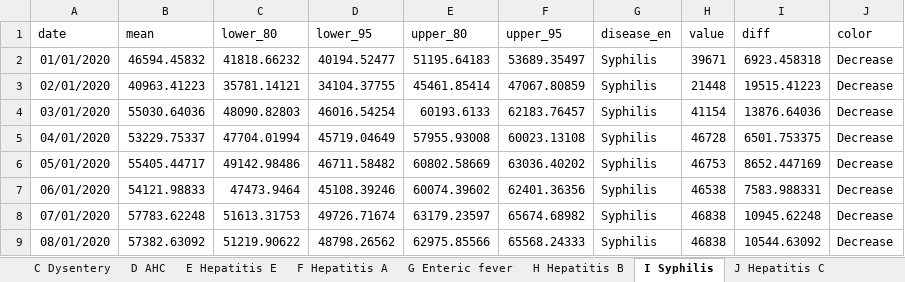
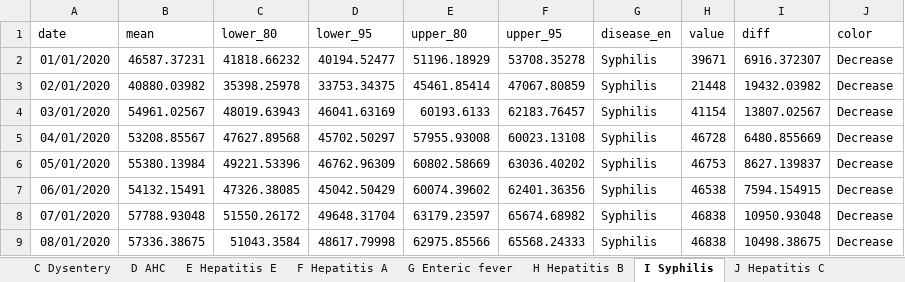
Before and after one commit to xmusphlkg/code_PHSM, an Excel workbook: outcome/appendix/Figure Data/Fig.4 data.xlsx, sheet I Syphilis, drawn as a sheet; only a part is shown; values as stored, in another font and other column widths than the file's, no borders; the diff covers the shown part only; the diff names each change by its address in the sheet, - before the commit and + after, or states it on an @@ line.

```diff
--- a/outcome/appendix/Figure Data/Fig.4 data.xlsx (sheet I Syphilis)
+++ b/outcome/appendix/Figure Data/Fig.4 data.xlsx (sheet I Syphilis)
-B2 (mean): 46594.45832
+B2 (mean): 46587.37231
-E2 (upper_80): 51195.64183
+E2 (upper_80): 51196.18929
-F2 (upper_95): 53689.35497
+F2 (upper_95): 53708.35278
-I2 (diff): 6923.458318
+I2 (diff): 6916.372307
-B3 (mean): 40963.41223
+B3 (mean): 40880.03982
-C3 (lower_80): 35781.14121
+C3 (lower_80): 35398.25978
-D3 (lower_95): 34104.37755
+D3 (lower_95): 33753.34375
-I3 (diff): 19515.41223
+I3 (diff): 19432.03982
-B4 (mean): 55030.64036
+B4 (mean): 54961.02567
-C4 (lower_80): 48090.82803
+C4 (lower_80): 48019.63943
-D4 (lower_95): 46016.54254
+D4 (lower_95): 46041.63169
-I4 (diff): 13876.64036
+I4 (diff): 13807.02567
-B5 (mean): 53229.75337
+B5 (mean): 53208.85567
-C5 (lower_80): 47704.01994
+C5 (lower_80): 47627.89568
-D5 (lower_95): 45719.04649
+D5 (lower_95): 45702.50297
-I5 (diff): 6501.753375
+I5 (diff): 6480.855669
-B6 (mean): 55405.44717
+B6 (mean): 55380.13984
-C6 (lower_80): 49142.98486
+C6 (lower_80): 49221.53396
-D6 (lower_95): 46711.58482
+D6 (lower_95): 46762.96309
-I6 (diff): 8652.447169
+I6 (diff): 8627.139837
-B7 (mean): 54121.98833
+B7 (mean): 54132.15491
-C7 (lower_80): 47473.9464
+C7 (lower_80): 47326.38085
-D7 (lower_95): 45108.39246
+D7 (lower_95): 45042.50429
-I7 (diff): 7583.988331
+I7 (diff): 7594.154915
-B8 (mean): 57783.62248
+B8 (mean): 57788.93048
-C8 (lower_80): 51613.31753
+C8 (lower_80): 51550.26172
-D8 (lower_95): 49726.71674
+D8 (lower_95): 49648.31704
-I8 (diff): 10945.62248
+I8 (diff): 10950.93048
-B9 (mean): 57382.63092
+B9 (mean): 57336.38675
-C9 (lower_80): 51219.90622
+C9 (lower_80): 51043.3584
-D9 (lower_95): 48798.26562
+D9 (lower_95): 48617.79998
-I9 (diff): 10544.63092
+I9 (diff): 10498.38675
```
Also changed, not shown: 123 edited cells elsewhere in this sheet, sheet R Brucellosis, sheet E Hepatitis E, sheet N Mumps, sheet A HFMD, sheet U Malaria, sheet D AHC, outcome/appendix/forecast/AHC.xlsx, outcome/appendix/forecast/HFMD.xlsx, 24 other files.
